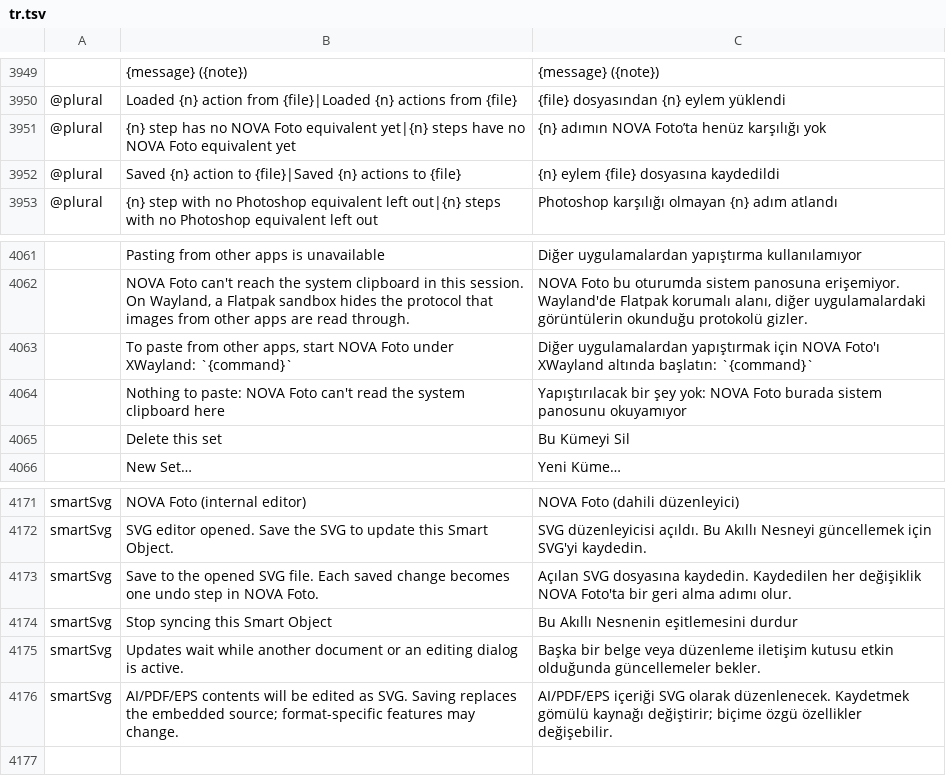
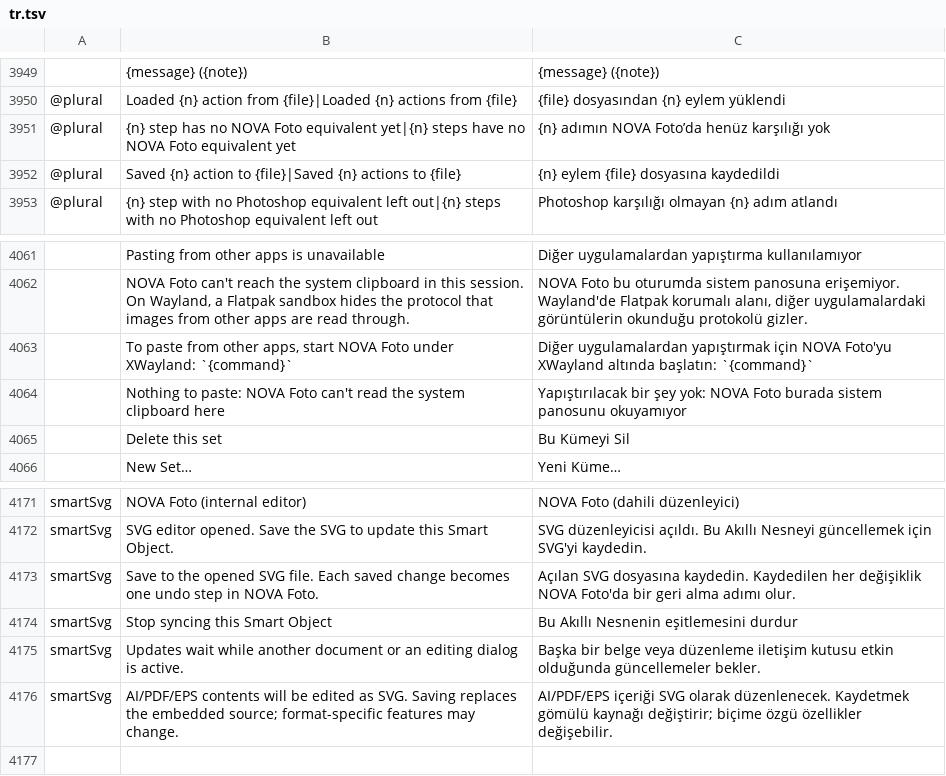
Before and after one commit to pepsicosamet-arch/NovaFoto, a TSV file: crates/ui-egui/src/i18n/tr.tsv, drawn as a sheet; only a part is shown, gaps mark what is left out; the diff covers the shown part only; the diff names each change by its address in the sheet, - before the commit and + after, or states it on an @@ line.

```diff
--- a/crates/ui-egui/src/i18n/tr.tsv
+++ b/crates/ui-egui/src/i18n/tr.tsv
-C3951: {n} adımın NOVA Foto’ta henüz karşılığı yok
+C3951: {n} adımın NOVA Foto’da henüz karşılığı yok
-C4063: …için NOVA Foto'ı XWayland altında…
+C4063: …için NOVA Foto'yu XWayland altında…
-C4173: …değişiklik NOVA Foto'ta bir geri…
+C4173: …değişiklik NOVA Foto'da bir geri…
```
Also changed, not shown: 6 edited cells elsewhere in this file.
